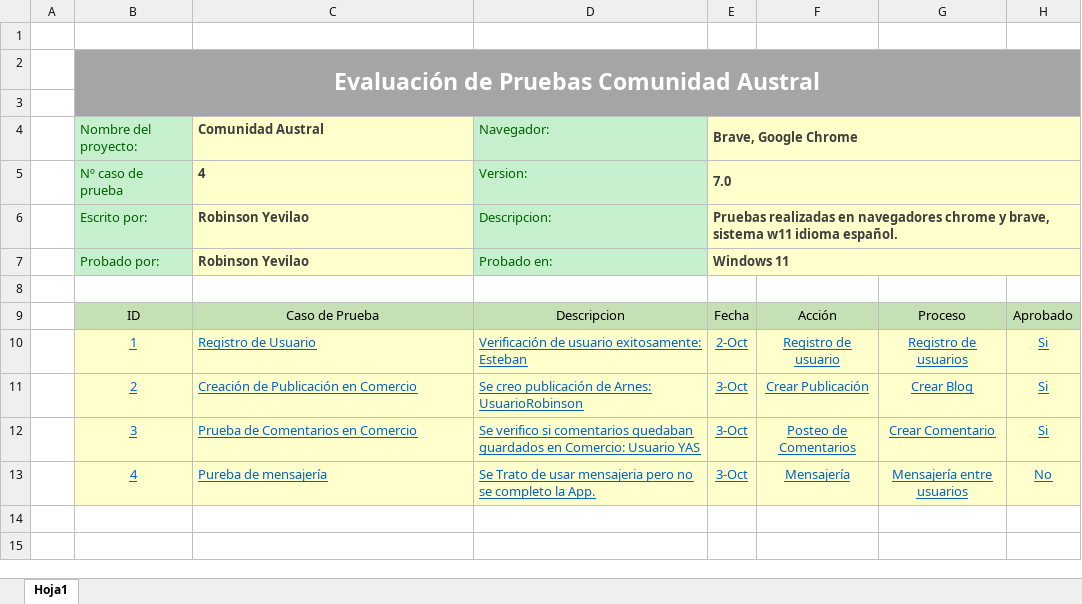
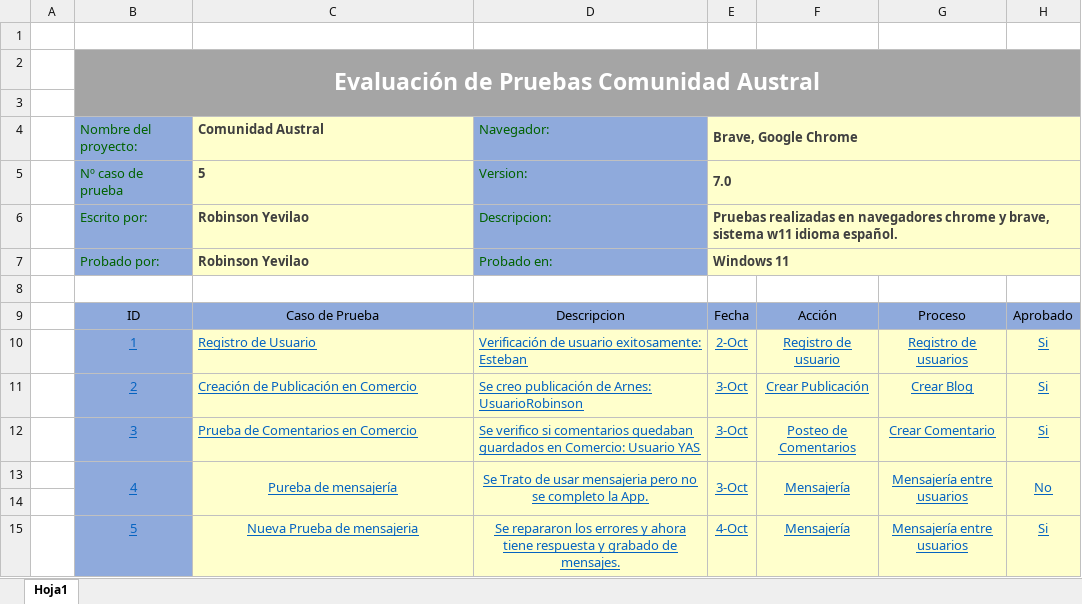
Before and after one commit to Robinson555/PFPythonYevilao43870, an Excel workbook: proyecto/Evaluaciones de Pruebas.xlsx, sheet Hoja1, drawn as a sheet; values as stored, in another font and other column widths than the file's, no borders; the diff names each change by its address in the sheet, - before the commit and + after, or states it on an @@ line.

```diff
--- a/proyecto/Evaluaciones de Pruebas.xlsx (sheet Hoja1)
+++ b/proyecto/Evaluaciones de Pruebas.xlsx (sheet Hoja1)
-B4:B7 fill: #C6EFCE
+B4:B7 fill: #8FAADC
-D4:D7 fill: #C6EFCE
+D4:D7 fill: #8FAADC
-C5: 4
+C5: 5
-B9:H9 fill: #C5E0B4
+B9:H9 fill: #8FAADC
-B10:B13 fill: #FFFFCC
+B10:B13 fill: #8FAADC
+B13:B14 merged
-C13:D13 alignment: left
+C13:D13 alignment: center
+C13:C14 merged
+D13:D14 merged
+E13:E14 merged
+F13:F14 merged
+G13:G14 merged
+H13:H14 merged
+row 14: (empty)
+row 15:  | 5 | Nueva Prueba de mensajeria | Se repararon los errores y ahora tiene respuesta y grabado de mensajes. | 4-Oct | Mensajería | Mensajería entre usuarios | Si
```
Also changed, not shown: 36 other files.
